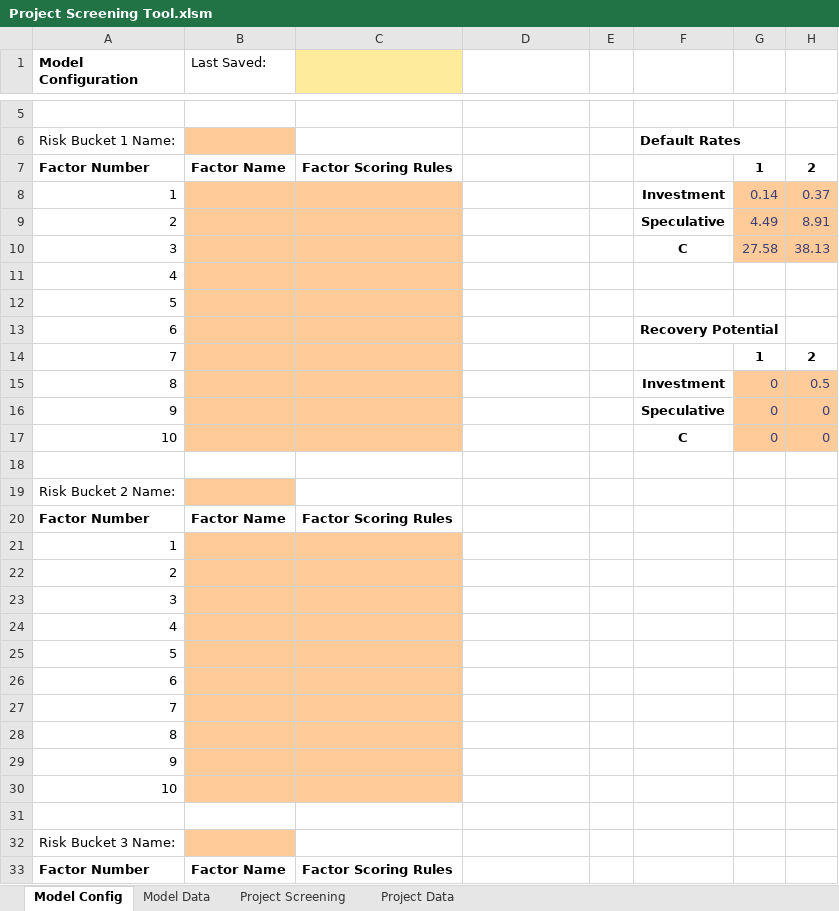
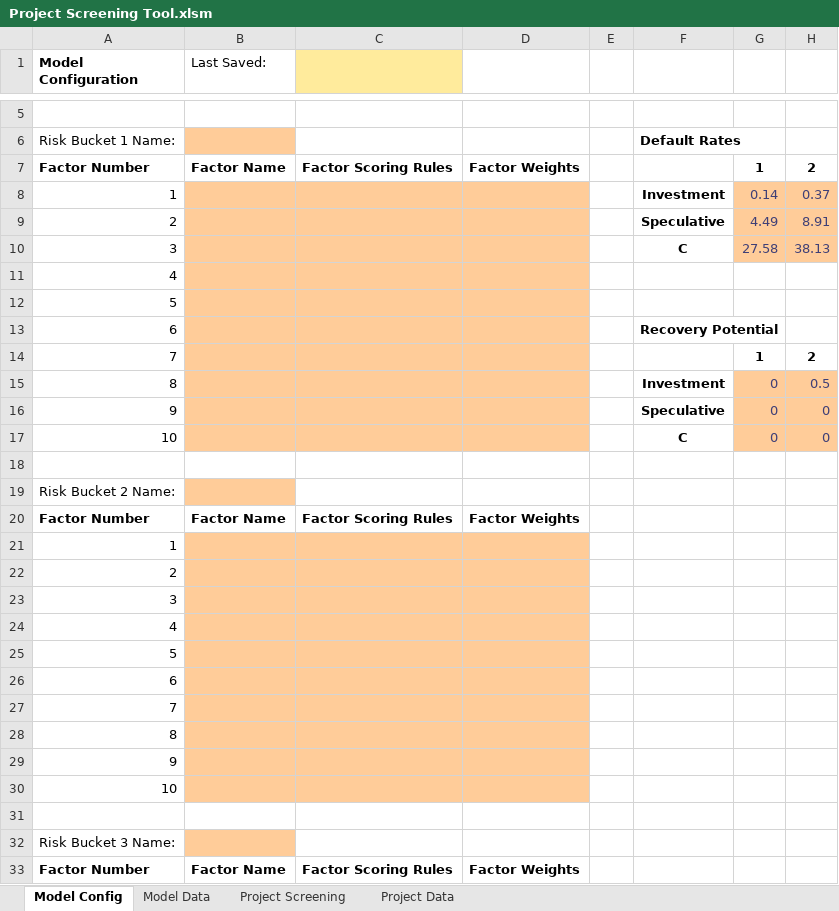
Before and after one commit to MistaVikz/GHG-Pro, an Excel workbook: Project Screening Tool.xlsm, sheet Model Config, drawn as a sheet; only a part is shown, gaps mark what is left out; values as stored, in another font and other column widths than the file's, no borders; charts and pictures not drawn; the diff covers the shown part only; the diff names each change by its address in the sheet, - before the commit and + after, or states it on an @@ line.

Commit message:
Moved weight generation in Project Screening Tool to Model Configuration

```diff
--- a/Project Screening Tool.xlsm (sheet Model Config)
+++ b/Project Screening Tool.xlsm (sheet Model Config)
-D7: (empty)
+D7: Factor Weights
-D8:D17 fill: none
+D8:D17 fill: #FFCC99
-D20: (empty)
+D20: Factor Weights
-D21:D30 fill: none
+D21:D30 fill: #FFCC99
-D33: (empty)
+D33: Factor Weights
```
Also changed, not shown: 7 edited cells and cell formats elsewhere in this sheet, sheet Project Data, sheet Model Data, sheet Project Screening, charts or pictures, data/GHG_Data.xlsx, 2 other files.
